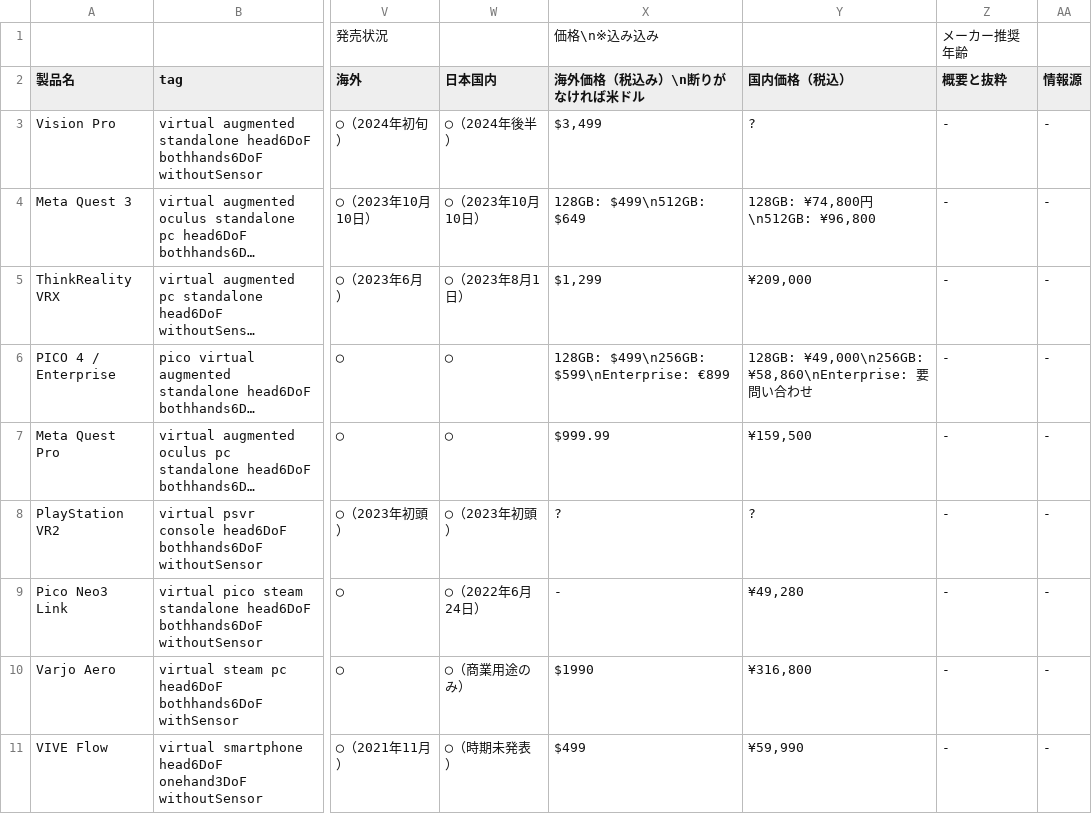
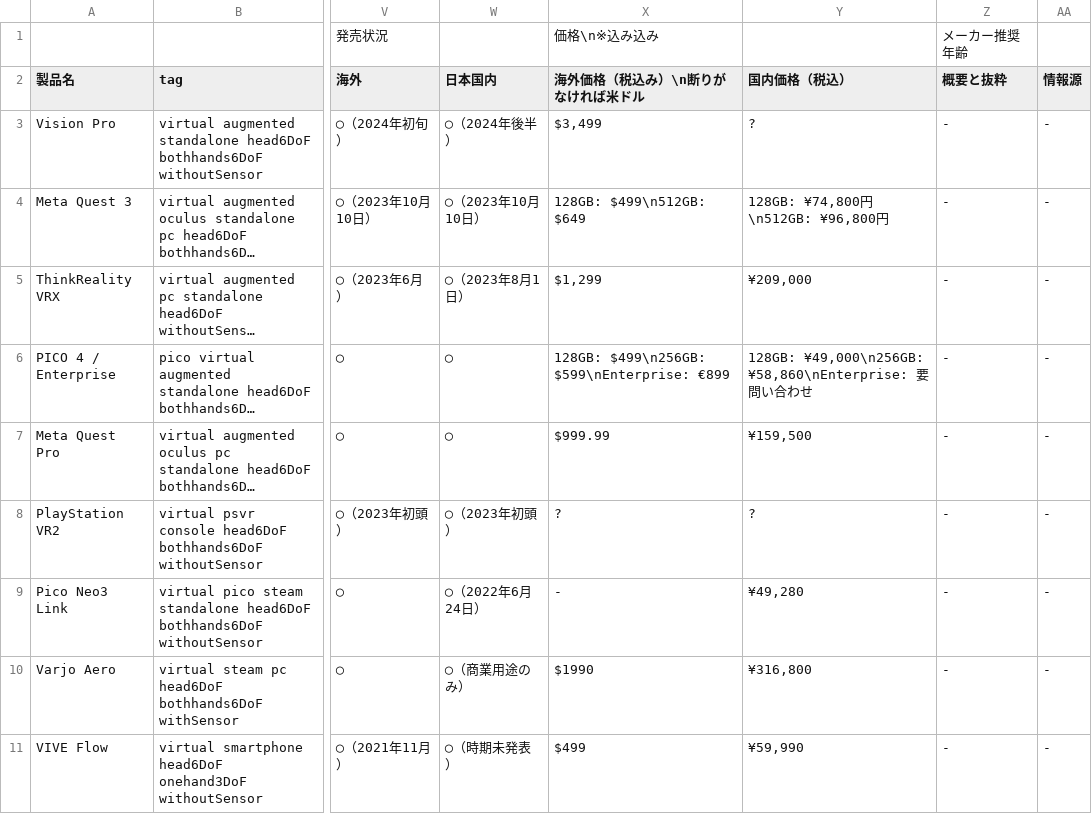
Before and after one commit to yutokun/XR-Headset-Comparison, a TSV file: public/headset.tsv, drawn as a sheet; only a part is shown, gaps mark what is left out; long unchanged cells end in …; the diff names each change by its address in the sheet, - before the commit and + after, or states it on an @@ line.

Commit message:
Quest 3 の国内価格に円がついていなかったのを修正

```diff
--- a/public/headset.tsv
+++ b/public/headset.tsv
-Y4 (国内価格（税込）): 128GB: ¥74,800円\n512GB: ¥96,800
+Y4 (国内価格（税込）): 128GB: ¥74,800円\n512GB: ¥96,800円
```
